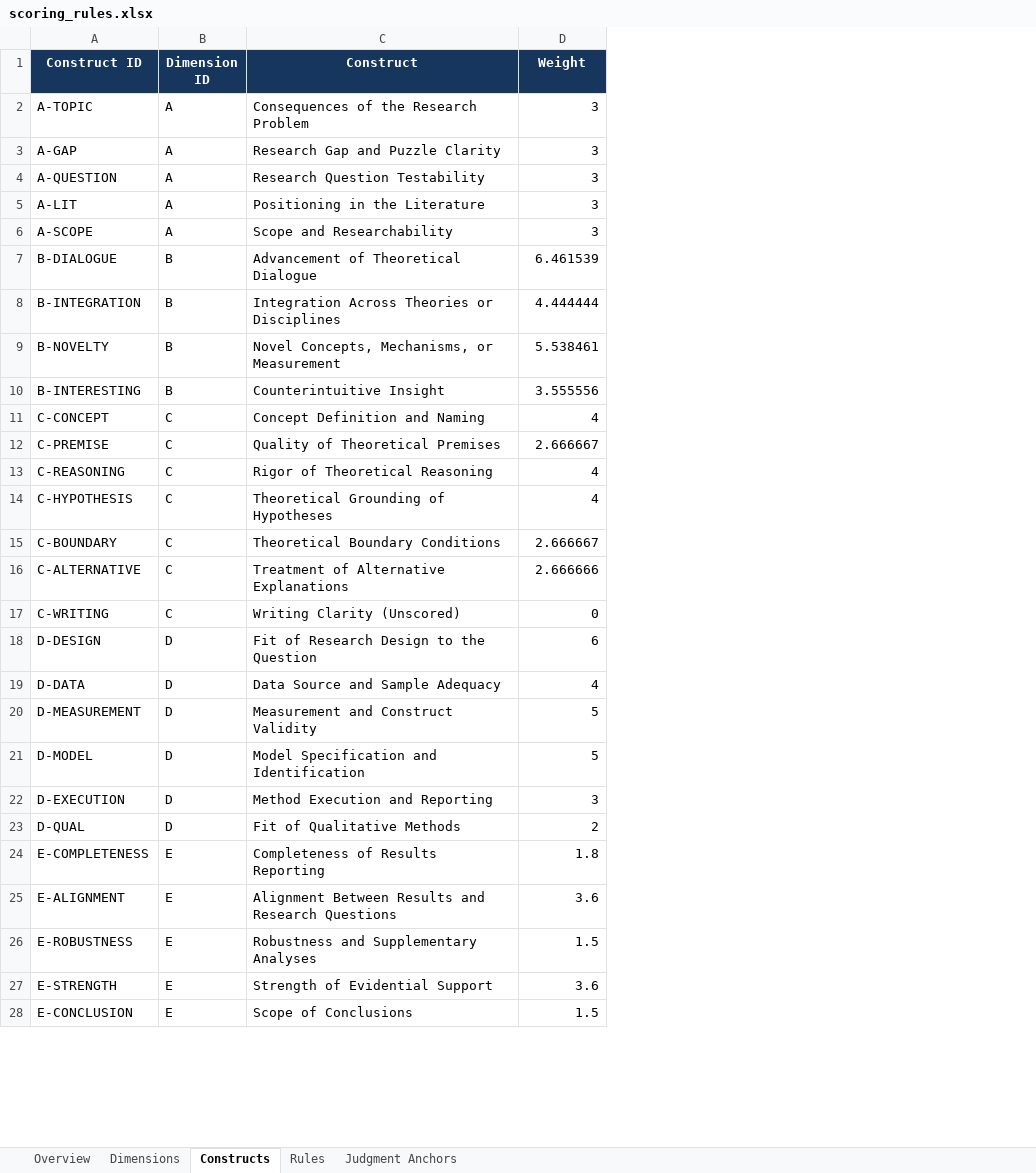
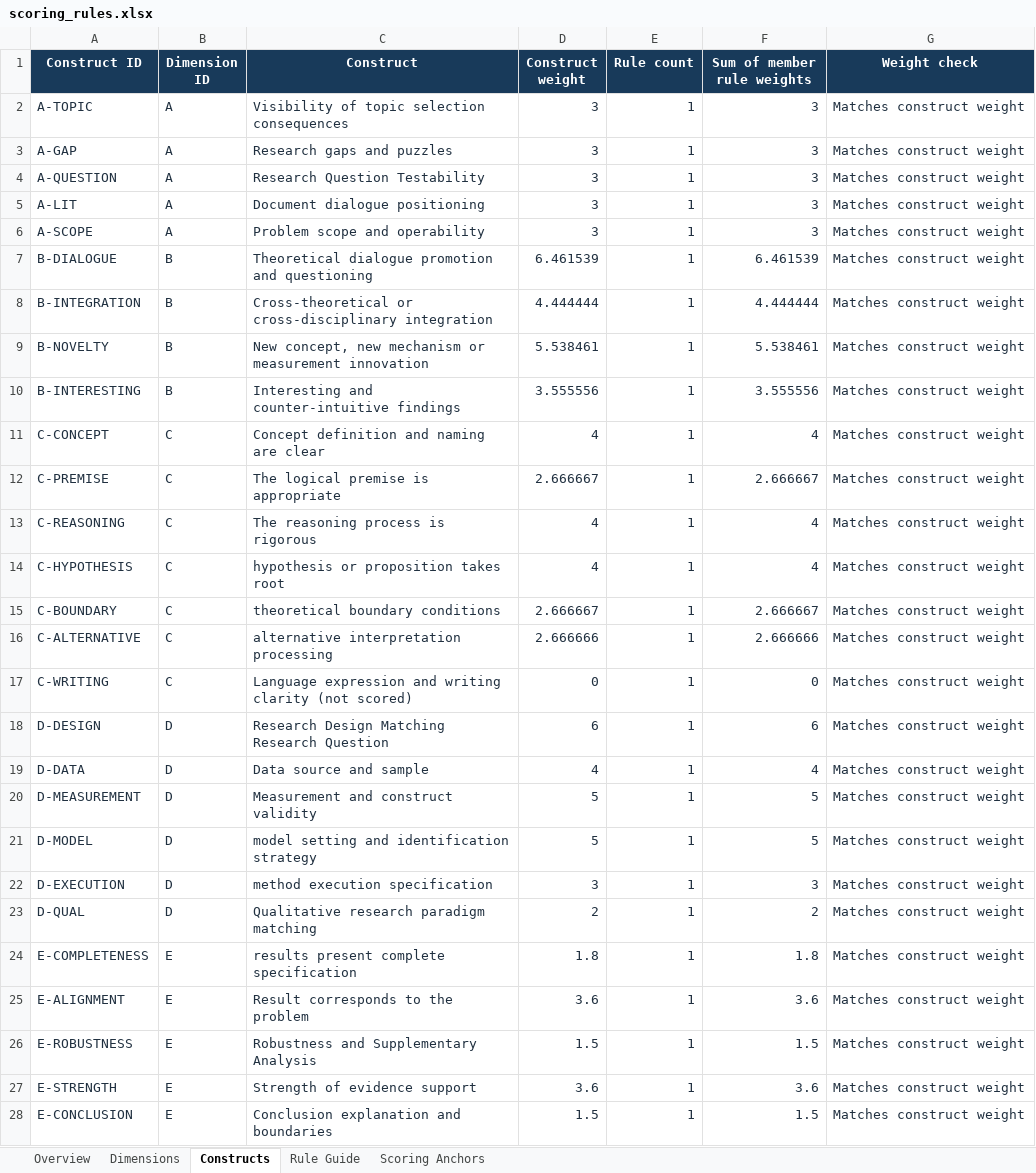
Before and after one commit to yixiu-lab/paper-eval, an Excel workbook: 02-system/rules/scoring_rules.xlsx, sheet Constructs, drawn as a sheet; only a part is shown; values as stored, in another font and other column widths than the file's, no borders; table styles not drawn; the diff covers the shown part only; the diff names each change by its address in the sheet, - before the commit and + after, or states it on an @@ line.

Commit message:
Improve reviewer-facing scoring guide

```diff
--- a/02-system/rules/scoring_rules.xlsx (sheet Constructs)
+++ b/02-system/rules/scoring_rules.xlsx (sheet Constructs)
-sheet tab: Rules
+sheet tab: Rule Guide
-sheet tab: Judgment Anchors
+sheet tab: Scoring Anchors
+column E (Rule count), rows 2-28: all 1
+column F (Sum of member rule weights), rows 2-28: 3 | 3 | 3 | 3 | 3 | 6.461539 | 4.444444 | 5.538461 | 3.555556 | 4 | 2.666667 | 4 | 4 | 2.666667 | 2.666666 | 0 | 6 | 4 | 5 | 5 | 3 | 2 | 1.8 | 3.6 | 1.5 | 3.6 | 1.5
+column G (Weight check), rows 2-28: all Matches construct weight
-D1: Weight
+D1: Construct weight
-A2:D28 text colour: black
+A2:D28 text colour: #203040
-C2 (Construct): Consequences of the Research Problem
+C2 (Construct): Visibility of topic selection consequences
-C3 (Construct): Research Gap and Puzzle Clarity
+C3 (Construct): Research gaps and puzzles
-C5 (Construct): Positioning in the Literature
+C5 (Construct): Document dialogue positioning
-C6 (Construct): Scope and Researchability
+C6 (Construct): Problem scope and operability
-C7 (Construct): Advancement of Theoretical Dialogue
+C7 (Construct): Theoretical dialogue promotion and questioning
-C8 (Construct): Integration Across Theories or Disciplines
+C8 (Construct): Cross-theoretical or cross-disciplinary integration
-C9 (Construct): Novel Concepts, Mechanisms, or Measurement
+C9 (Construct): New concept, new mechanism or measurement innovation
-C10 (Construct): Counterintuitive Insight
+C10 (Construct): Interesting and counter-intuitive findings
-C11 (Construct): Concept Definition and Naming
+C11 (Construct): Concept definition and naming are clear
-C12 (Construct): Quality of Theoretical Premises
+C12 (Construct): The logical premise is appropriate
-C13 (Construct): Rigor of Theoretical Reasoning
+C13 (Construct): The reasoning process is rigorous
-C14 (Construct): Theoretical Grounding of Hypotheses
+C14 (Construct): hypothesis or proposition takes root
-C15 (Construct): Theoretical Boundary Conditions
+C15 (Construct): theoretical boundary conditions
-C16 (Construct): Treatment of Alternative Explanations
+C16 (Construct): alternative interpretation processing
-C17 (Construct): Writing Clarity (Unscored)
+C17 (Construct): Language expression and writing clarity (not scored)
-C18 (Construct): Fit of Research Design to the Question
+C18 (Construct): Research Design Matching Research Question
-C19 (Construct): Data Source and Sample Adequacy
+C19 (Construct): Data source and sample
-C20 (Construct): Measurement and Construct Validity
+C20 (Construct): Measurement and construct validity
-C21 (Construct): Model Specification and Identification
+C21 (Construct): model setting and identification strategy
-C22 (Construct): Method Execution and Reporting
+C22 (Construct): method execution specification
-C23 (Construct): Fit of Qualitative Methods
+C23 (Construct): Qualitative research paradigm matching
-C24 (Construct): Completeness of Results Reporting
+C24 (Construct): results present complete specification
-C25 (Construct): Alignment Between Results and Research Questions
+C25 (Construct): Result corresponds to the problem
-C26 (Construct): Robustness and Supplementary Analyses
+C26 (Construct): Robustness and Supplementary Analysis
-C27 (Construct): Strength of Evidential Support
+C27 (Construct): Strength of evidence support
-C28 (Construct): Scope of Conclusions
+C28 (Construct): Conclusion explanation and boundaries
```
Also changed, not shown: 6 edited cells and cell formats elsewhere in this sheet, sheet Scoring Anchors, sheet Rule Guide, sheet Overview, sheet Dimensions, 1 other file.
